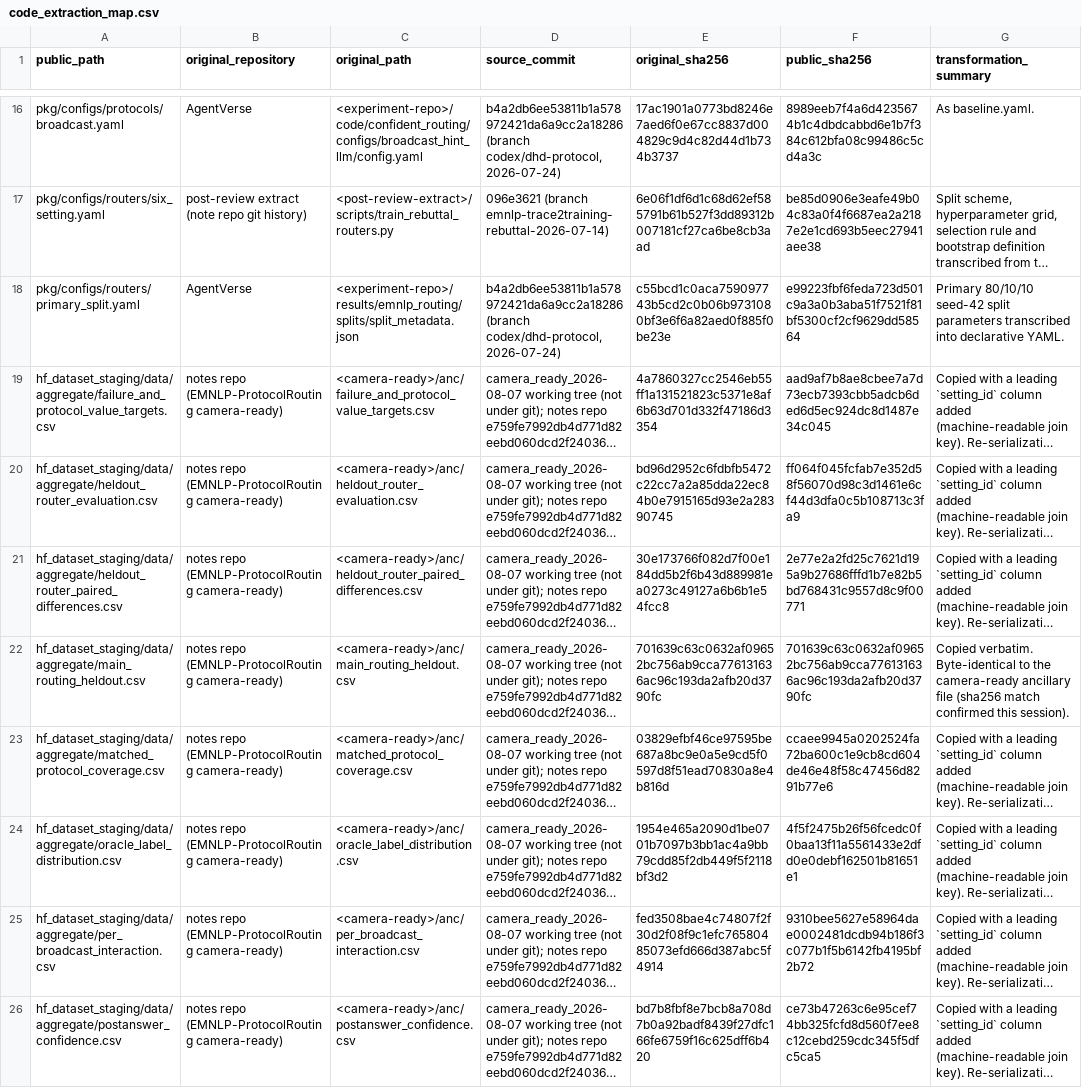
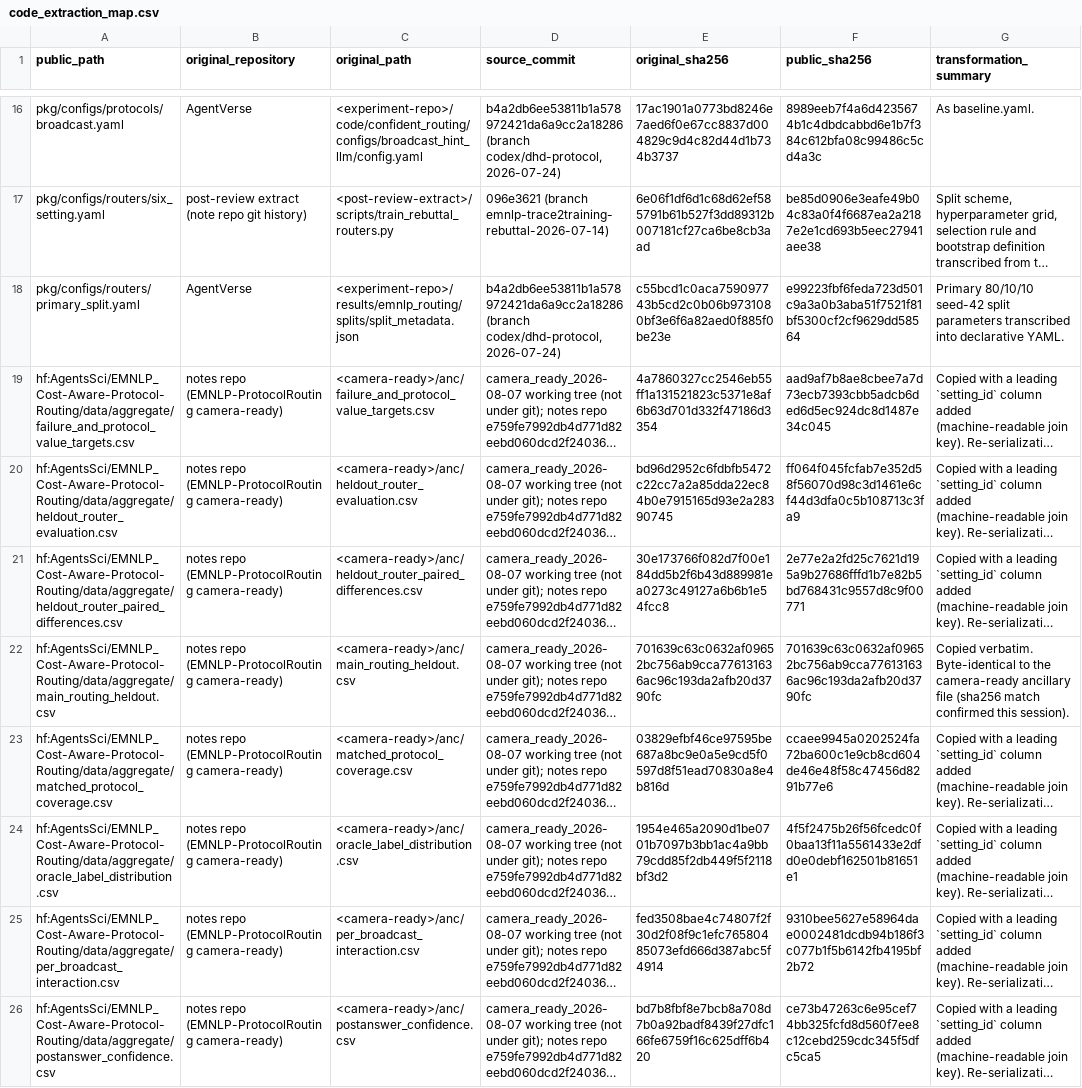
Before and after one commit to ChihHsuan-Yang/EMNLP_Cost-Aware-Protocol-Routing, a CSV file: docs/provenance/code_extraction_map.csv, drawn as a sheet; only a part is shown, gaps mark what is left out; long unchanged cells end in …; the diff covers the shown part only; the diff names each change by its address in the sheet, - before the commit and + after, or states it on an @@ line.

```diff
--- a/docs/provenance/code_extraction_map.csv
+++ b/docs/provenance/code_extraction_map.csv
-A19 (public_path): hf_dataset_staging/data/aggregate/failure_and_protocol_value_targets.csv
+A19 (public_path): hf:AgentsSci/EMNLP_Cost-Aware-Protocol-Routing/data/aggregate/failure_and_protocol_value_targets.csv
-A20 (public_path): hf_dataset_staging/data/aggregate/heldout_router_evaluation.csv
+A20 (public_path): hf:AgentsSci/EMNLP_Cost-Aware-Protocol-Routing/data/aggregate/heldout_router_evaluation.csv
-A21 (public_path): hf_dataset_staging/data/aggregate/heldout_router_paired_differences.csv
+A21 (public_path): hf:AgentsSci/EMNLP_Cost-Aware-Protocol-Routing/data/aggregate/heldout_router_paired_differences.csv
-A22 (public_path): hf_dataset_staging/data/aggregate/main_routing_heldout.csv
+A22 (public_path): hf:AgentsSci/EMNLP_Cost-Aware-Protocol-Routing/data/aggregate/main_routing_heldout.csv
-A23 (public_path): hf_dataset_staging/data/aggregate/matched_protocol_coverage.csv
+A23 (public_path): hf:AgentsSci/EMNLP_Cost-Aware-Protocol-Routing/data/aggregate/matched_protocol_coverage.csv
-A24 (public_path): hf_dataset_staging/data/aggregate/oracle_label_distribution.csv
+A24 (public_path): hf:AgentsSci/EMNLP_Cost-Aware-Protocol-Routing/data/aggregate/oracle_label_distribution.csv
-A25 (public_path): hf_dataset_staging/data/aggregate/per_broadcast_interaction.csv
+A25 (public_path): hf:AgentsSci/EMNLP_Cost-Aware-Protocol-Routing/data/aggregate/per_broadcast_interaction.csv
-A26 (public_path): hf_dataset_staging/data/aggregate/postanswer_confidence.csv
+A26 (public_path): hf:AgentsSci/EMNLP_Cost-Aware-Protocol-Routing/data/aggregate/postanswer_confidence.csv
```
Also changed, not shown: 20 edited cells elsewhere in this file, docs/provenance/post_review_to_release_map.csv.
